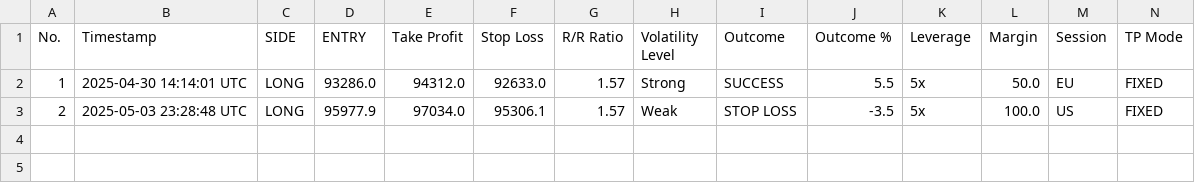
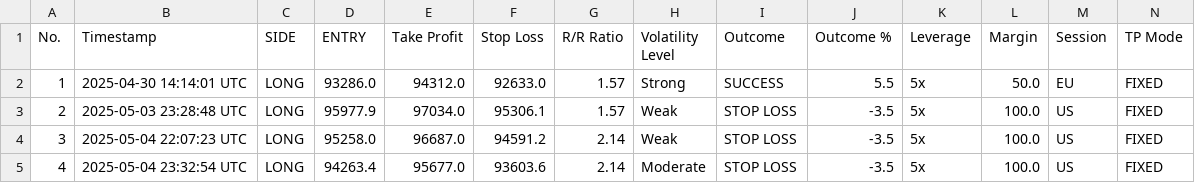
Before and after one commit to spirosrap/crypto-finance, a CSV file: automated_trades.csv, drawn as a sheet; only a part is shown; rows hold the shown columns only; the diff names each change by its address in the sheet, - before the commit and + after, or states it on an @@ line.

Commit message:
update of logs

```diff
--- a/automated_trades.csv
+++ b/automated_trades.csv
+row 4: 3 | 2025-05-04 22:07:23 UTC | LONG | 95258.0 | 96687.0 | 94591.2 | 2.14 | Weak | STOP LOSS | -3.5 | 5x | 100.0 | US | FIXED
+row 5: 4 | 2025-05-04 23:32:54 UTC | LONG | 94263.4 | 95677.0 | 93603.6 | 2.14 | Moderate | STOP LOSS | -3.5 | 5x | 100.0 | US | FIXED
```
